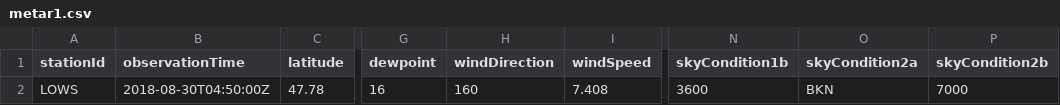
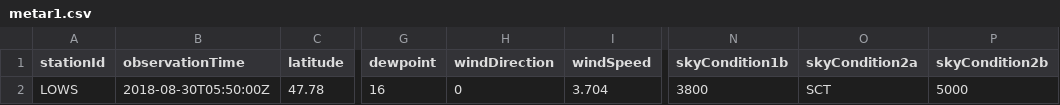
Before and after one commit to mmittlb/pywde1, a CSV file: metar1.csv, drawn as a sheet; only a part is shown, gaps mark what is left out; the diff names each change by its address in the sheet, - before the commit and + after, or states it on an @@ line.

Commit message:
Add metar1.csv

```diff
--- a/metar1.csv
+++ b/metar1.csv
-B2 (observationTime): 2018-08-30T04:50:00Z
+B2 (observationTime): 2018-08-30T05:50:00Z
-H2 (windDirection): 160
+H2 (windDirection): 0
-I2 (windSpeed): 7.408
+I2 (windSpeed): 3.704
-N2 (skyCondition1b): 3600
+N2 (skyCondition1b): 3800
-O2 (skyCondition2a): BKN
+O2 (skyCondition2a): SCT
-P2 (skyCondition2b): 7000
+P2 (skyCondition2b): 5000
```
